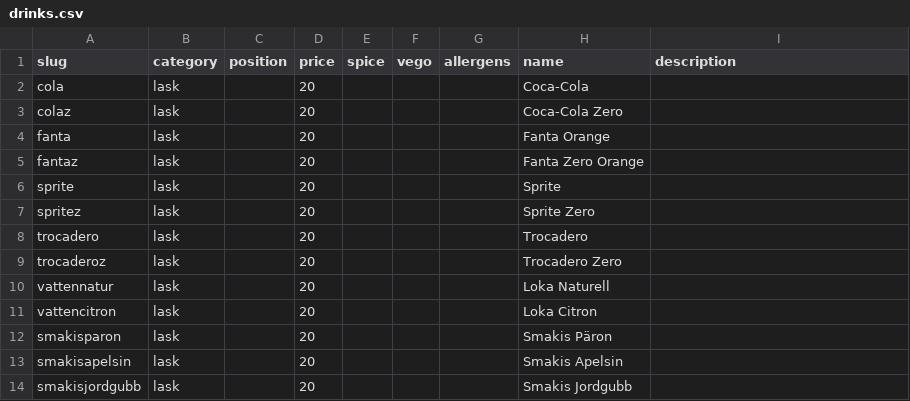
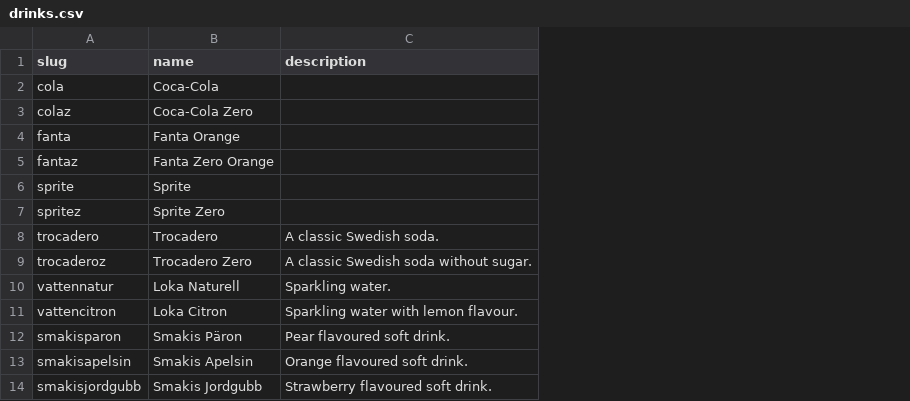
Before and after one commit to jorins/asiana.se, a CSV file: src/content/l10n/en/products/drinks.csv, drawn as a sheet; only a part is shown; removed rows and columns are numbered as before the commit, all else as after; the diff covers the shown part only; the diff names each change by its address in the sheet, - before the commit and + after, or states it on an @@ line.

Commit message:
Update drinks menu

```diff
--- a/src/content/l10n/en/products/drinks.csv
+++ b/src/content/l10n/en/products/drinks.csv
-column B (category), rows 2-14: all lask
-column C (position), empty
-column D (price), rows 2-14: all 20
-column E (spice), empty
-column F (vego), empty
-column G (allergens), empty
-C8 (description): (empty)
+C8 (description): A classic Swedish soda.
-C9 (description): (empty)
+C9 (description): A classic Swedish soda without sugar.
-C10 (description): (empty)
+C10 (description): Sparkling water.
-C11 (description): (empty)
+C11 (description): Sparkling water with lemon flavour.
-C12 (description): (empty)
+C12 (description): Pear flavoured soft drink.
-C13 (description): (empty)
+C13 (description): Orange flavoured soft drink.
-C14 (description): (empty)
+C14 (description): Strawberry flavoured soft drink.
```
Also changed, not shown: 2 added rows, 2 removed rows and 9 edited cells elsewhere in this file, src/content/products/drinks.csv.
